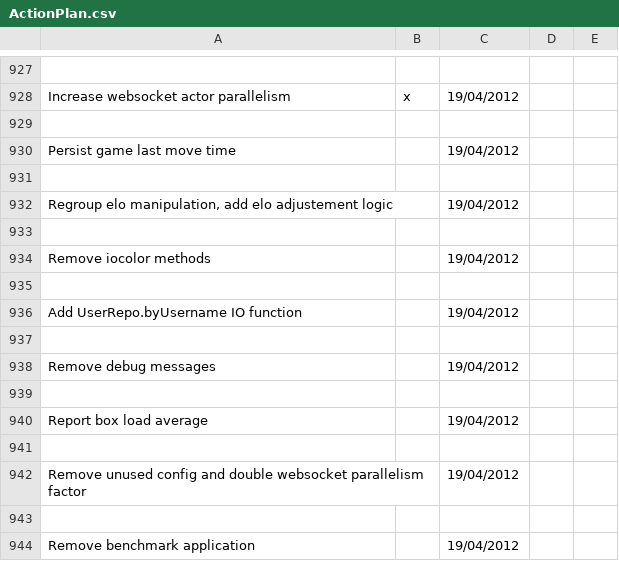
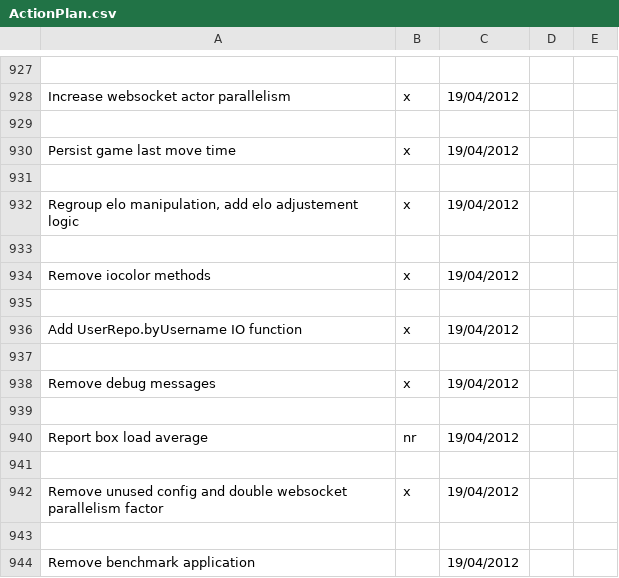
Before and after one commit to LeonidPozamantir/li-ja, a CSV file: ActionPlan.csv, drawn as a sheet; only a part is shown, gaps mark what is left out.

```diff
--- a/ActionPlan.csv
+++ b/ActionPlan.csv
@@ -929,15 +929,15 @@ Increase websocket actor parallelism,x,19/04/2012,,
 ,,,,
-Persist game last move time,,19/04/2012,,
+Persist game last move time,x,19/04/2012,,
 ,,,,
-"Regroup elo manipulation, add elo adjustement logic",,19/04/2012,,
+"Regroup elo manipulation, add elo adjustement logic",x,19/04/2012,,
 ,,,,
-Remove iocolor methods,,19/04/2012,,
+Remove iocolor methods,x,19/04/2012,,
 ,,,,
-Add UserRepo.byUsername IO function,,19/04/2012,,
+Add UserRepo.byUsername IO function,x,19/04/2012,,
 ,,,,
-Remove debug messages,,19/04/2012,,
+Remove debug messages,x,19/04/2012,,
 ,,,,
-Report box load average,,19/04/2012,,
+Report box load average,nr,19/04/2012,,
 ,,,,
-Remove unused config and double websocket parallelism factor,,19/04/2012,,
+Remove unused config and double websocket parallelism factor,x,19/04/2012,,
 ,,,,
```
Also changed, not shown: 1 other file.
